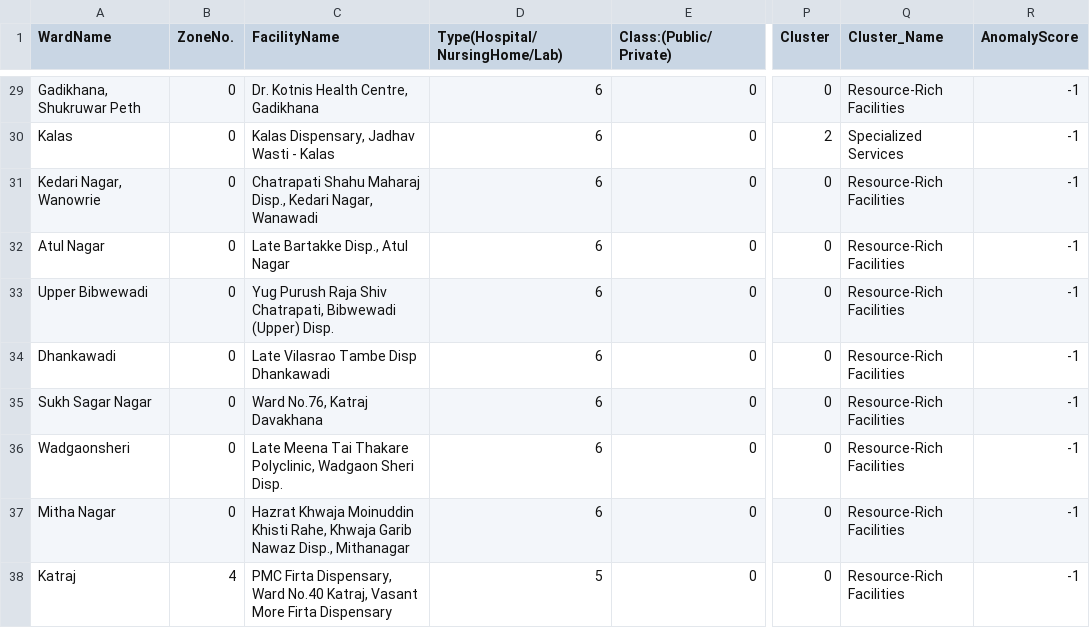
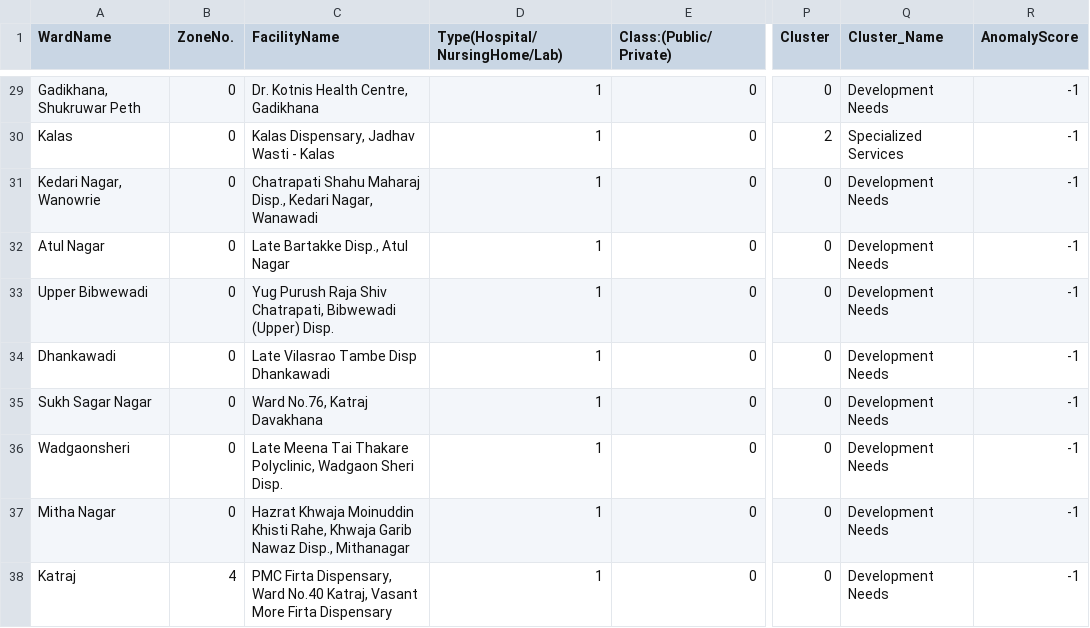
Before and after one commit to 518-cbk/hospital_infrastructure, a CSV file: anomaly_report_with_reasons.csv, drawn as a sheet; only a part is shown, gaps mark what is left out; the diff covers the shown part only; the diff names each change by its address in the sheet, - before the commit and + after, or states it on an @@ line.

```diff
--- a/anomaly_report_with_reasons.csv
+++ b/anomaly_report_with_reasons.csv
-D29:D37 (Type(Hospital/NursingHome/Lab)): 6
+D29:D37 (Type(Hospital/NursingHome/Lab)): 1
-Q29 (Cluster_Name): Resource-Rich Facilities
+Q29 (Cluster_Name): Development Needs
-Q31:Q38 (Cluster_Name): Resource-Rich Facilities
+Q31:Q38 (Cluster_Name): Development Needs
-D38 (Type(Hospital/NursingHome/Lab)): 5
+D38 (Type(Hospital/NursingHome/Lab)): 1
```
Also changed, not shown: 34 edited cells elsewhere in this file, facility_clusters.csv, 8 other files.
